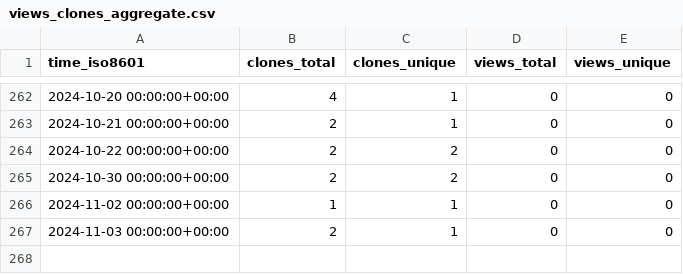
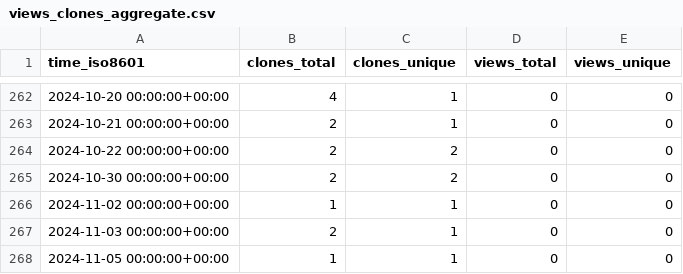
Before and after one commit to stablecaps/stablecaps, a CSV file: stablecaps/stablecaps.github.io/ghrs-data/views_clones_aggregate.csv, drawn as a sheet; only a part is shown, gaps mark what is left out; the diff names each change by its address in the sheet, - before the commit and + after, or states it on an @@ line.

```diff
--- a/stablecaps/stablecaps.github.io/ghrs-data/views_clones_aggregate.csv
+++ b/stablecaps/stablecaps.github.io/ghrs-data/views_clones_aggregate.csv
+row 268: 2024-11-05 00:00:00+00:00 | 1 | 1 | 0 | 0
```
Also changed, not shown: 1 other file.
